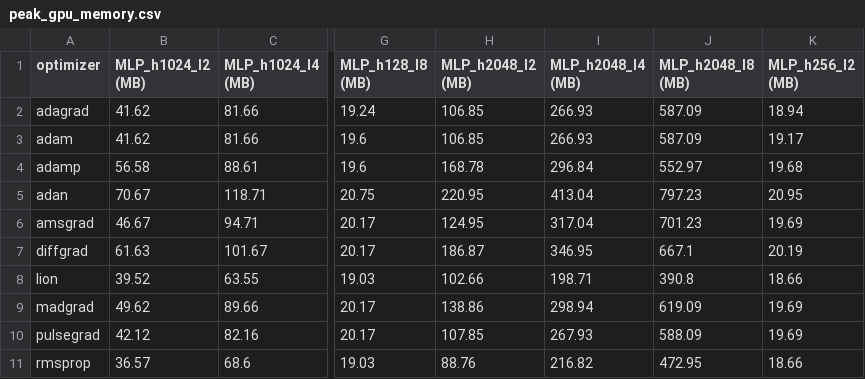
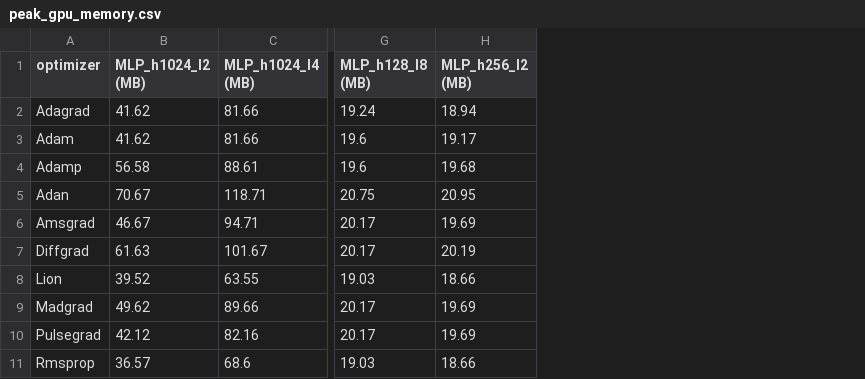
Before and after one commit to SDMuhsin/PulseGrad, a CSV file: results_optimizer_benchmark/peak_gpu_memory.csv, drawn as a sheet; only a part is shown, gaps mark what is left out; the diff names each change by its address in the sheet, - before the commit and + after, or states it on an @@ line.

```diff
--- a/results_optimizer_benchmark/peak_gpu_memory.csv
+++ b/results_optimizer_benchmark/peak_gpu_memory.csv
-column H (MLP_h2048_l2 (MB)), rows 2-11: 106.85 | 106.85 | 168.78 | 220.95 | 124.95 | 186.87 | 102.66 | 138.86 | 107.85 | 88.76
-column I (MLP_h2048_l4 (MB)), rows 2-11: 266.93 | 266.93 | 296.84 | 413.04 | 317.04 | 346.95 | 198.71 | 298.94 | 267.93 | 216.82
-column J (MLP_h2048_l8 (MB)), rows 2-11: 587.09 | 587.09 | 552.97 | 797.23 | 701.23 | 667.1 | 390.8 | 619.09 | 588.09 | 472.95
-A2 (optimizer): adagrad
+A2 (optimizer): Adagrad
-A3 (optimizer): adam
+A3 (optimizer): Adam
-A4 (optimizer): adamp
+A4 (optimizer): Adamp
-A5 (optimizer): adan
+A5 (optimizer): Adan
-A6 (optimizer): amsgrad
+A6 (optimizer): Amsgrad
-A7 (optimizer): diffgrad
+A7 (optimizer): Diffgrad
-A8 (optimizer): lion
+A8 (optimizer): Lion
-A9 (optimizer): madgrad
+A9 (optimizer): Madgrad
-A10 (optimizer): pulsegrad
+A10 (optimizer): Pulsegrad
-A11 (optimizer): rmsprop
+A11 (optimizer): Rmsprop
```
Also changed, not shown: results_optimizer_benchmark/wall_clock_time_cuda.csv, 5 other files.
